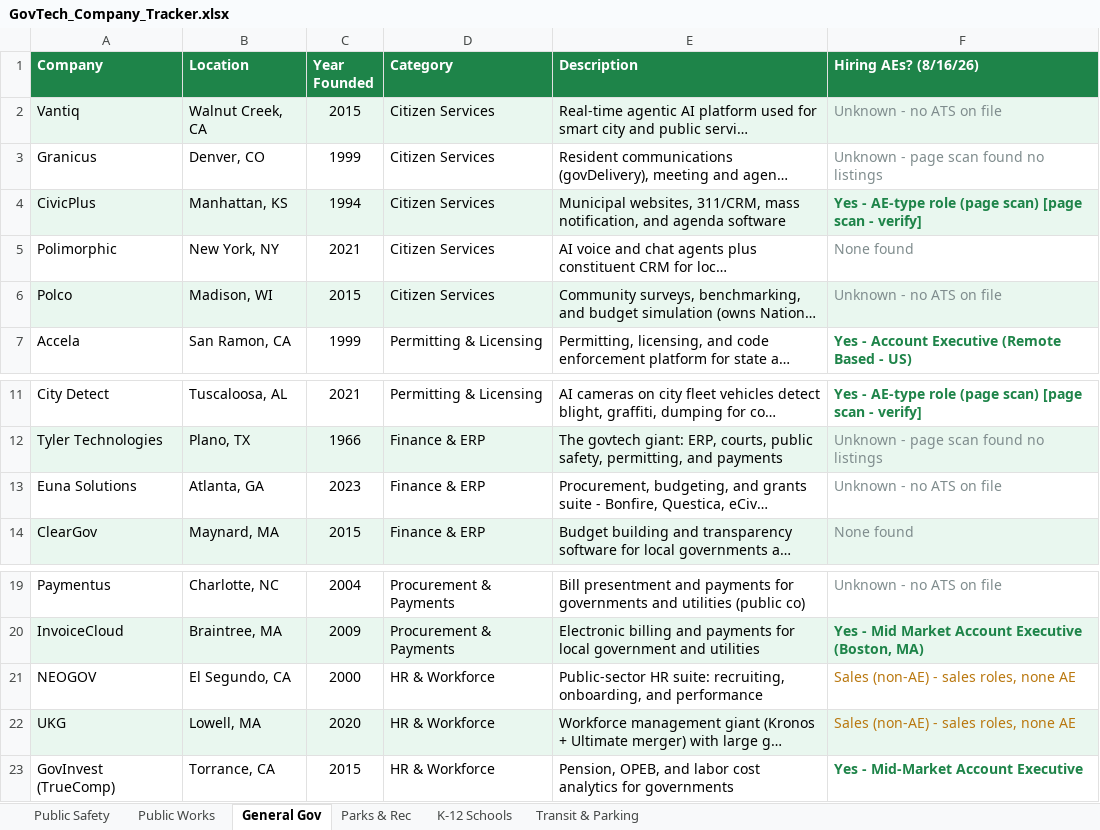
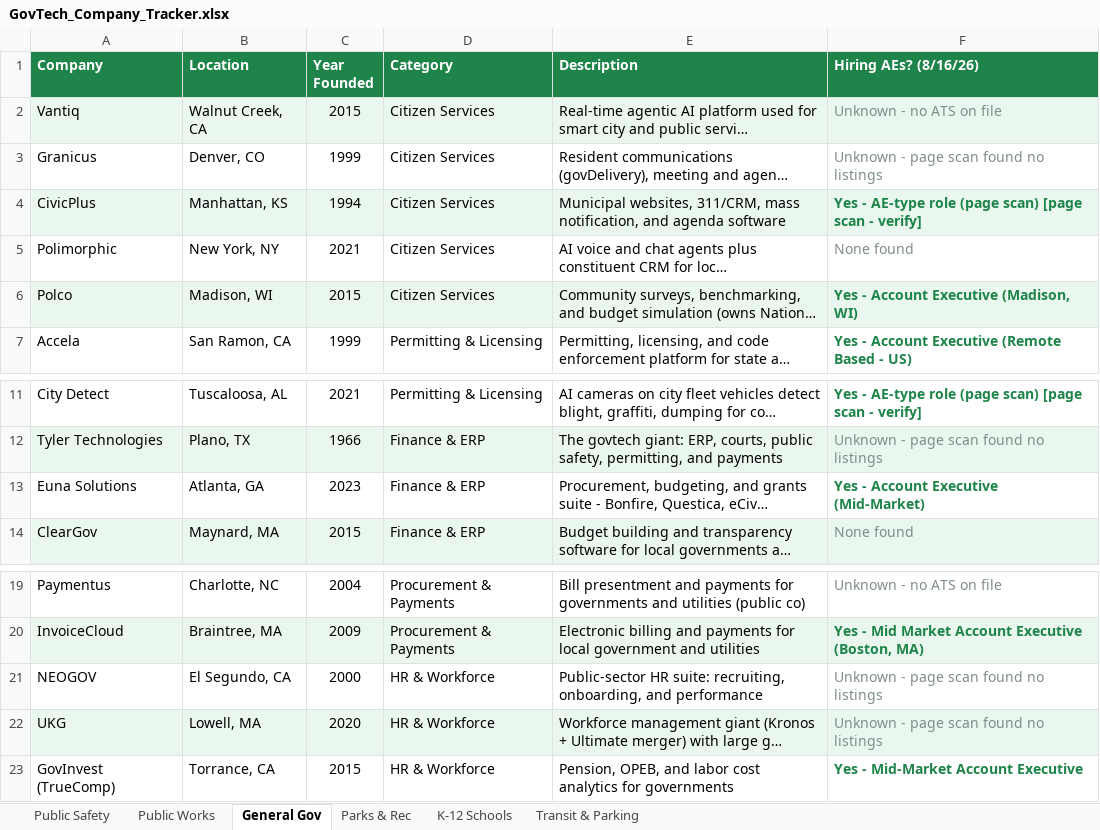
Before and after one commit to westjw/govtech-dock, an Excel workbook: exports/GovTech_Company_Tracker.xlsx, sheet General Gov, drawn as a sheet; only a part is shown, gaps mark what is left out; long unchanged cells end in …; values as stored, in another font and other column widths than the file's, no borders; the diff names each change by its address in the sheet, - before the commit and + after, or states it on an @@ line.

Commit message:
Tighten page-scan sales detection; discover 6 ATS endpoints; add bamboohr
scan_pagetext used SALES_ORG_NON_AE_PAT, which is tuned for discrete job
titles where every string is already known to be one. On free page text it
matched navigation - 'Customer Success' and 'Channel' are nav sections on half
these marketing sites - so 6 of 10 page-scan 'Sales (non-AE)' verdicts were
reading chrome, not reqs. Page scans now require the role noun too.

ATS discovery over the 24 companies with no board on file found 6 usable
endpoints (3 of them BambooHR, whose public careers/list JSON is now a
supported fetcher). Frontline Wildfire, Routeware, Polco and Euna each turned
out to have an open AE req that was invisible before.

Left Rave (-> Motorola) and RoadBotics (-> Michelin) unwired: their careers
pages redirect to the parent's Workday, and reporting a parent req as the
subsidiary's would be a false Yes.

```diff
--- a/exports/GovTech_Company_Tracker.xlsx (sheet General Gov)
+++ b/exports/GovTech_Company_Tracker.xlsx (sheet General Gov)
-F6 (Hiring AEs? (8/16/26)): Unknown - no ATS on file
+F6 (Hiring AEs? (8/16/26)): Yes - Account Executive (Madison, WI)
@@ F6 bold: off → on, text colour: #7F8C8D → #1E8449 @@
-F13 (Hiring AEs? (8/16/26)): Unknown - no ATS on file
+F13 (Hiring AEs? (8/16/26)): Yes - Account Executive (Mid-Market)
@@ F13 bold: off → on, text colour: #7F8C8D → #1E8449 @@
-F21:F22 (Hiring AEs? (8/16/26)): Sales (non-AE) - sales roles, none AE
+F21:F22 (Hiring AEs? (8/16/26)): Unknown - page scan found no listings
-F21:F22 text colour: #B9770E
+F21:F22 text colour: #7F8C8D
```
Also changed, not shown: sheet Public Safety, sheet Public Works, sheet Transit & Parking, sheet K-12 Schools, 10 other files.
